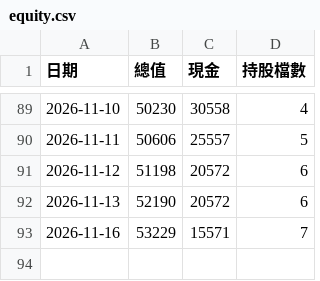
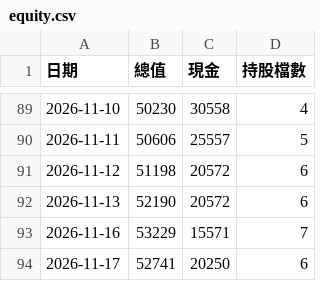
Before and after one commit to 20070117cheng/stock-box-system, a CSV file: outputs/paper/equity.csv, drawn as a sheet; only a part is shown, gaps mark what is left out; the diff names each change by its address in the sheet, - before the commit and + after, or states it on an @@ line.

```diff
--- a/outputs/paper/equity.csv
+++ b/outputs/paper/equity.csv
+row 94: 2026-11-17 | 52741 | 20250 | 6
```
Also changed, not shown: outputs/paper/trades.csv, 13 other files.
